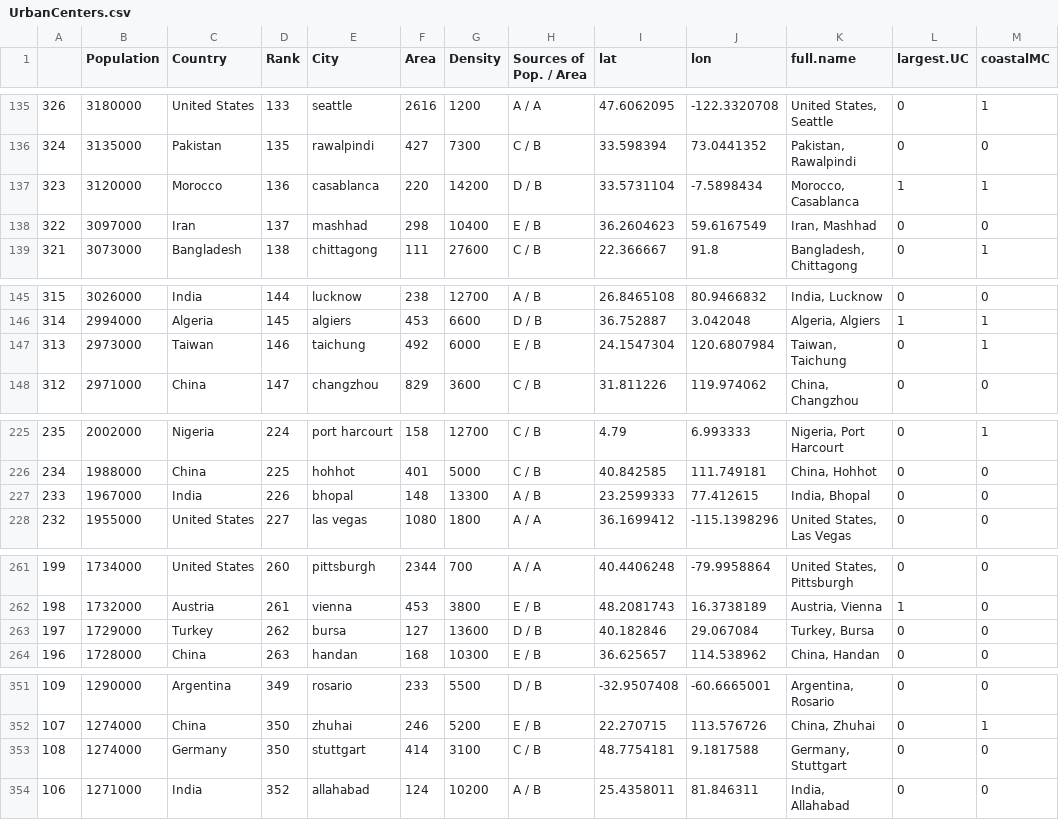
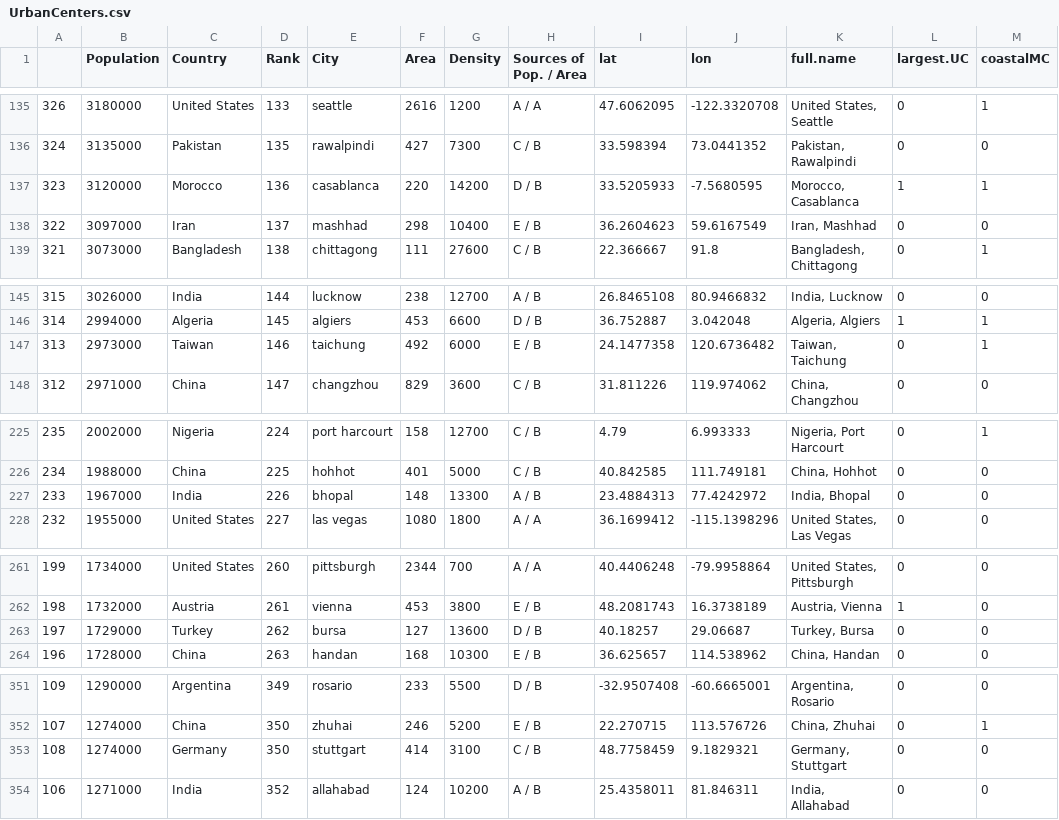
Before and after one commit to Leonardo2011/UrbanTerror, a CSV file: Cache/UrbanCenters.csv, drawn as a sheet; only a part is shown, gaps mark what is left out; the diff covers the shown part only.

```diff
--- a/Cache/UrbanCenters.csv
+++ b/Cache/UrbanCenters.csv
@@ -137,3 +137,3 @@ Pop. / Area","lat","lon","full.name","largest.UC","coastalMC"
 "324",3135000," Pakistan","135","rawalpindi","427","7300","C / B",33.598394,73.0441352,"Pakistan, Rawalpindi",0,"0"
-"323",3120000," Morocco","136","casablanca","220","14200","D / B",33.5731104,-7.5898434,"Morocco, Casablanca",1,"1"
+"323",3120000," Morocco","136","casablanca","220","14200","D / B",33.5205933,-7.5680595,"Morocco, Casablanca",1,"1"
 "322",3097000," Iran","137","mashhad","298","10400","E / B",36.2604623,59.6167549,"Iran, Mashhad",0,"0"
@@ -147,3 +147,3 @@ Pop. / Area","lat","lon","full.name","largest.UC","coastalMC"
 "314",2994000," Algeria","145","algiers","453","6600","D / B",36.752887,3.042048,"Algeria, Algiers",1,"1"
-"313",2973000," Taiwan","146","taichung","492","6000","E / B",24.1547304,120.6807984,"Taiwan, Taichung",0,"1"
+"313",2973000," Taiwan","146","taichung","492","6000","E / B",24.1477358,120.6736482,"Taiwan, Taichung",0,"1"
 "312",2971000," China","147","changzhou","829","3600","C / B",31.811226,119.974062,"China, Changzhou",0,"0"
@@ -227,3 +227,3 @@ Pop. / Area","lat","lon","full.name","largest.UC","coastalMC"
 "234",1988000," China","225","hohhot","401","5000","C / B",40.842585,111.749181,"China, Hohhot",0,"0"
-"233",1967000," India","226","bhopal","148","13300","A / B",23.2599333,77.412615,"India, Bhopal",0,"0"
+"233",1967000," India","226","bhopal","148","13300","A / B",23.4884313,77.4242972,"India, Bhopal",0,"0"
 "232",1955000," United States","227","las vegas","1080","1800","A / A",36.1699412,-115.1398296,"United States, Las Vegas",0,"0"
@@ -263,3 +263,3 @@ Pop. / Area","lat","lon","full.name","largest.UC","coastalMC"
 "198",1732000," Austria","261","vienna","453","3800","E / B",48.2081743,16.3738189,"Austria, Vienna",1,"0"
-"197",1729000," Turkey","262","bursa","127","13600","D / B",40.182846,29.067084,"Turkey, Bursa",0,"0"
+"197",1729000," Turkey","262","bursa","127","13600","D / B",40.18257,29.06687,"Turkey, Bursa",0,"0"
 "196",1728000," China","263","handan","168","10300","E / B",36.625657,114.538962,"China, Handan",0,"0"
@@ -353,3 +353,3 @@ Pop. / Area","lat","lon","full.name","largest.UC","coastalMC"
 "107",1274000," China","350","zhuhai","246","5200","E / B",22.270715,113.576726,"China, Zhuhai",0,"1"
-"108",1274000," Germany","350","stuttgart","414","3100","C / B",48.7754181,9.1817588,"Germany, Stuttgart",0,"0"
+"108",1274000," Germany","350","stuttgart","414","3100","C / B",48.7758459,9.1829321,"Germany, Stuttgart",0,"0"
 "106",1271000," India","352","allahabad","124","10200","A / B",25.4358011,81.846311,"India, Allahabad",0,"0"
```
Also changed, not shown: 12 edited cells elsewhere in this file, Cache/UrbanLoc.csv, 15 other files.
